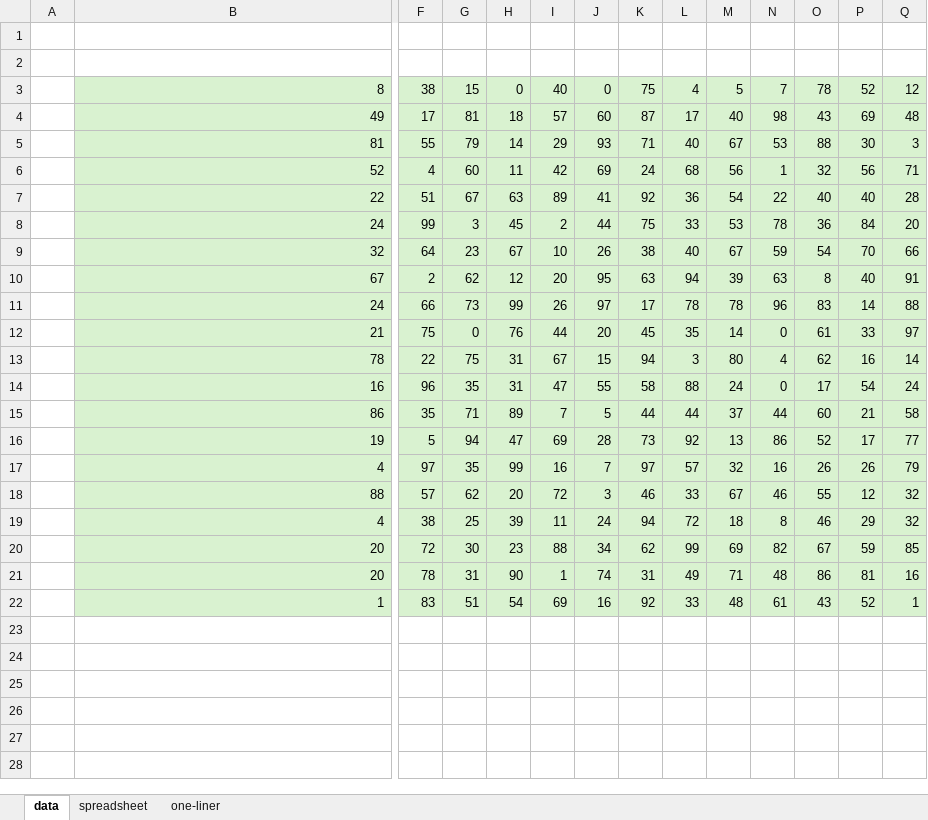
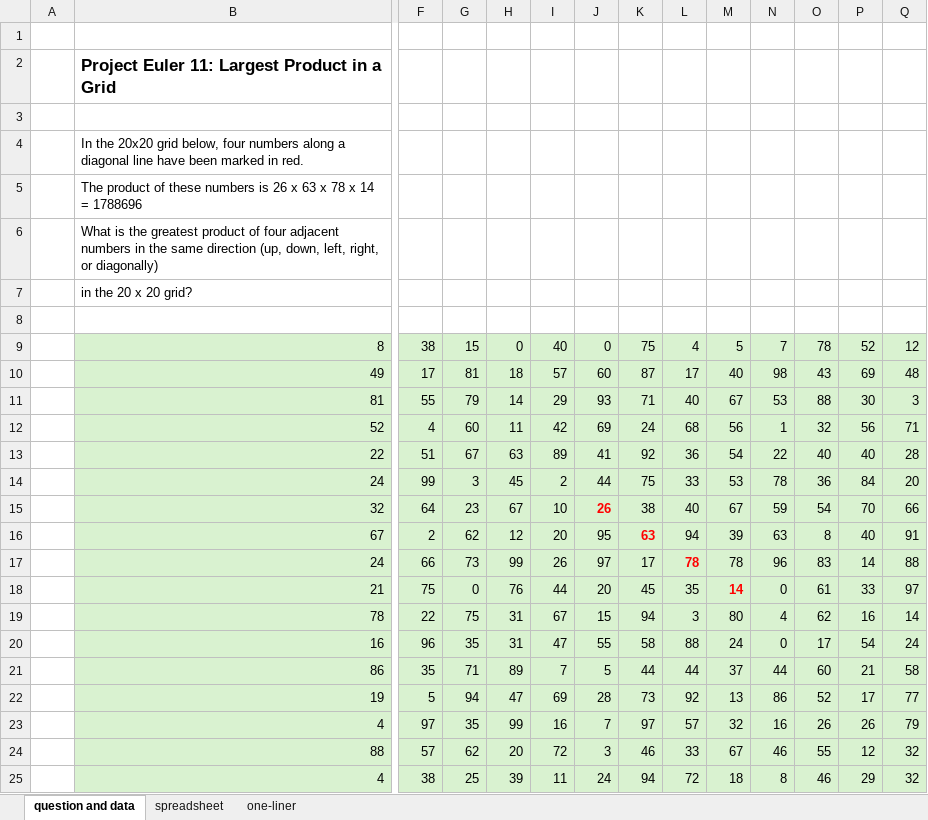
Before and after one commit to occisn/excel-problem-solving, an Excel workbook: Project Euler 011.xlsx, sheet question and data, drawn as a sheet; only a part is shown, gaps mark what is left out; the shorter side is filled out with more unchanged rows; values as stored, in another font and other column widths than the file's, no borders; addresses are those after the commit; rows hold the shown columns only; the diff names each change by its address in the sheet, - before the commit and + after, or states it on an @@ line.

```diff
--- a/Project Euler 011.xlsx (sheet question and data)
+++ b/Project Euler 011.xlsx (sheet question and data)
-sheet tab: data
+sheet tab: question and data
+row 2:  | Project Euler 11: Largest Product in a Grid
+row 3: (empty)
+row 4:  | In the 20x20 grid below, four numbers along a diagonal line have been marked in red.
+row 5:  | The product of these numbers is 26 x 63 x 78 x 14 = 1788696
+row 6:  | What is the greatest product of four adjacent numbers in the same direction (up, down, left, right, or diagonally)
+row 7:  | in the 20 x 20 grid?
@@ J15 bold: off → on, text colour: black → #FF0000 @@
@@ K16 bold: off → on, text colour: black → #FF0000 @@
@@ L17 bold: off → on, text colour: black → #FF0000 @@
@@ M18 bold: off → on, text colour: black → #FF0000 @@
```
Also changed, not shown: sheet one-liner, Project Euler 001.xlsx, Project Euler 002.xlsx, 3 other files.
